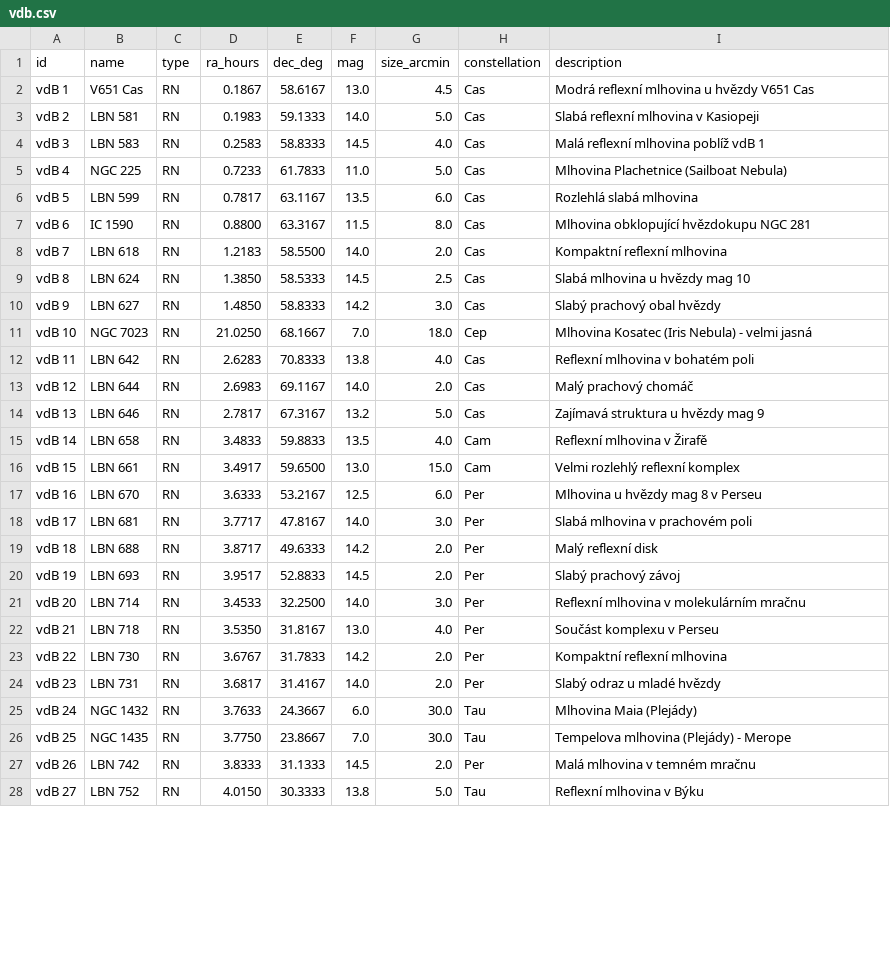
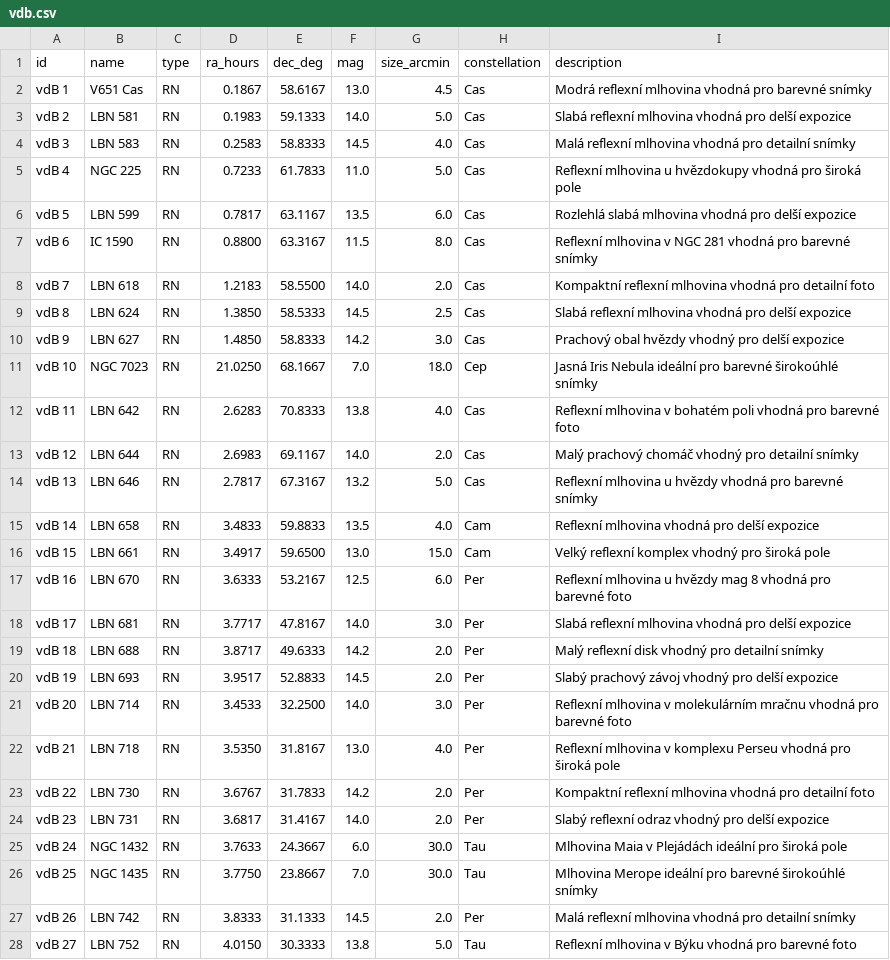
Before and after one commit to romanhujer/MyAstroWebApp, a CSV file: vdb.csv, drawn as a sheet; only a part is shown; the diff covers the shown part only.

```diff
--- a/vdb.csv
+++ b/vdb.csv
@@ -1,28 +1,28 @@
 id,name,type,ra_hours,dec_deg,mag,size_arcmin,constellation,description
-vdB 1,V651 Cas,RN,0.1867,58.6167,13.0,4.5,Cas,Modrá reflexní mlhovina u hvězdy V651 Cas
-vdB 2,LBN 581,RN,0.1983,59.1333,14.0,5.0,Cas,Slabá reflexní mlhovina v Kasiopeji
-vdB 3,LBN 583,RN,0.2583,58.8333,14.5,4.0,Cas,Malá reflexní mlhovina poblíž vdB 1
-vdB 4,NGC 225,RN,0.7233,61.7833,11.0,5.0,Cas,Mlhovina Plachetnice (Sailboat Nebula)
-vdB 5,LBN 599,RN,0.7817,63.1167,13.5,6.0,Cas,Rozlehlá slabá mlhovina
-vdB 6,IC 1590,RN,0.8800,63.3167,11.5,8.0,Cas,Mlhovina obklopující hvězdokupu NGC 281
-vdB 7,LBN 618,RN,1.2183,58.5500,14.0,2.0,Cas,Kompaktní reflexní mlhovina
-vdB 8,LBN 624,RN,1.3850,58.5333,14.5,2.5,Cas,Slabá mlhovina u hvězdy mag 10
-vdB 9,LBN 627,RN,1.4850,58.8333,14.2,3.0,Cas,Slabý prachový obal hvězdy
-vdB 10,NGC 7023,RN,21.0250,68.1667,7.0,18.0,Cep,Mlhovina Kosatec (Iris Nebula) - velmi jasná
-vdB 11,LBN 642,RN,2.6283,70.8333,13.8,4.0,Cas,Reflexní mlhovina v bohatém poli
-vdB 12,LBN 644,RN,2.6983,69.1167,14.0,2.0,Cas,Malý prachový chomáč
-vdB 13,LBN 646,RN,2.7817,67.3167,13.2,5.0,Cas,Zajímavá struktura u hvězdy mag 9
-vdB 14,LBN 658,RN,3.4833,59.8833,13.5,4.0,Cam,Reflexní mlhovina v Žirafě
-vdB 15,LBN 661,RN,3.4917,59.6500,13.0,15.0,Cam,Velmi rozlehlý reflexní komplex
-vdB 16,LBN 670,RN,3.6333,53.2167,12.5,6.0,Per,Mlhovina u hvězdy mag 8 v Perseu
-vdB 17,LBN 681,RN,3.7717,47.8167,14.0,3.0,Per,Slabá mlhovina v prachovém poli
-vdB 18,LBN 688,RN,3.8717,49.6333,14.2,2.0,Per,Malý reflexní disk
-vdB 19,LBN 693,RN,3.9517,52.8833,14.5,2.0,Per,Slabý prachový závoj
-vdB 20,LBN 714,RN,3.4533,32.2500,14.0,3.0,Per,Reflexní mlhovina v molekulárním mračnu
-vdB 21,LBN 718,RN,3.5350,31.8167,13.0,4.0,Per,Součást komplexu v Perseu
-vdB 22,LBN 730,RN,3.6767,31.7833,14.2,2.0,Per,Kompaktní reflexní mlhovina
-vdB 23,LBN 731,RN,3.6817,31.4167,14.0,2.0,Per,Slabý odraz u mladé hvězdy
-vdB 24,NGC 1432,RN,3.7633,24.3667,6.0,30.0,Tau,Mlhovina Maia (Plejády)
-vdB 25,NGC 1435,RN,3.7750,23.8667,7.0,30.0,Tau,Tempelova mlhovina (Plejády) - Merope
-vdB 26,LBN 742,RN,3.8333,31.1333,14.5,2.0,Per,Malá mlhovina v temném mračnu
-vdB 27,LBN 752,RN,4.0150,30.3333,13.8,5.0,Tau,Reflexní mlhovina v Býku
+vdB 1,V651 Cas,RN,0.1867,58.6167,13.0,4.5,Cas,Modrá reflexní mlhovina vhodná pro barevné snímky
+vdB 2,LBN 581,RN,0.1983,59.1333,14.0,5.0,Cas,Slabá reflexní mlhovina vhodná pro delší expozice
+vdB 3,LBN 583,RN,0.2583,58.8333,14.5,4.0,Cas,Malá reflexní mlhovina vhodná pro detailní snímky
+vdB 4,NGC 225,RN,0.7233,61.7833,11.0,5.0,Cas,Reflexní mlhovina u hvězdokupy vhodná pro široká pole
+vdB 5,LBN 599,RN,0.7817,63.1167,13.5,6.0,Cas,Rozlehlá slabá mlhovina vhodná pro delší expozice
+vdB 6,IC 1590,RN,0.8800,63.3167,11.5,8.0,Cas,Reflexní mlhovina v NGC 281 vhodná pro barevné snímky
+vdB 7,LBN 618,RN,1.2183,58.5500,14.0,2.0,Cas,Kompaktní reflexní mlhovina vhodná pro detailní foto
+vdB 8,LBN 624,RN,1.3850,58.5333,14.5,2.5,Cas,Slabá reflexní mlhovina vhodná pro delší expozice
+vdB 9,LBN 627,RN,1.4850,58.8333,14.2,3.0,Cas,Prachový obal hvězdy vhodný pro delší expozice
+vdB 10,NGC 7023,RN,21.0250,68.1667,7.0,18.0,Cep,Jasná Iris Nebula ideální pro barevné širokoúhlé snímky
+vdB 11,LBN 642,RN,2.6283,70.8333,13.8,4.0,Cas,Reflexní mlhovina v bohatém poli vhodná pro barevné foto
+vdB 12,LBN 644,RN,2.6983,69.1167,14.0,2.0,Cas,Malý prachový chomáč vhodný pro detailní snímky
+vdB 13,LBN 646,RN,2.7817,67.3167,13.2,5.0,Cas,Reflexní mlhovina u hvězdy vhodná pro barevné snímky
+vdB 14,LBN 658,RN,3.4833,59.8833,13.5,4.0,Cam,Reflexní mlhovina vhodná pro delší expozice
+vdB 15,LBN 661,RN,3.4917,59.6500,13.0,15.0,Cam,Velký reflexní komplex vhodný pro široká pole
+vdB 16,LBN 670,RN,3.6333,53.2167,12.5,6.0,Per,Reflexní mlhovina u hvězdy mag 8 vhodná pro barevné foto
+vdB 17,LBN 681,RN,3.7717,47.8167,14.0,3.0,Per,Slabá reflexní mlhovina vhodná pro delší expozice
+vdB 18,LBN 688,RN,3.8717,49.6333,14.2,2.0,Per,Malý reflexní disk vhodný pro detailní snímky
+vdB 19,LBN 693,RN,3.9517,52.8833,14.5,2.0,Per,Slabý prachový závoj vhodný pro delší expozice
+vdB 20,LBN 714,RN,3.4533,32.2500,14.0,3.0,Per,Reflexní mlhovina v molekulárním mračnu vhodná pro barevné foto
+vdB 21,LBN 718,RN,3.5350,31.8167,13.0,4.0,Per,Reflexní mlhovina v komplexu Perseu vhodná pro široká pole
+vdB 22,LBN 730,RN,3.6767,31.7833,14.2,2.0,Per,Kompaktní reflexní mlhovina vhodná pro detailní foto
+vdB 23,LBN 731,RN,3.6817,31.4167,14.0,2.0,Per,Slabý reflexní odraz vhodný pro delší expozice
+vdB 24,NGC 1432,RN,3.7633,24.3667,6.0,30.0,Tau,Mlhovina Maia v Plejádách ideální pro široká pole
+vdB 25,NGC 1435,RN,3.7750,23.8667,7.0,30.0,Tau,Mlhovina Merope ideální pro barevné širokoúhlé snímky
+vdB 26,LBN 742,RN,3.8333,31.1333,14.5,2.0,Per,Malá reflexní mlhovina vhodná pro detailní snímky
+vdB 27,LBN 752,RN,4.0150,30.3333,13.8,5.0,Tau,Reflexní mlhovina v Býku vhodná pro barevné foto
```
Also changed, not shown: 131 edited cells elsewhere in this file, abell.csv, dark.csv, 16 other files.
